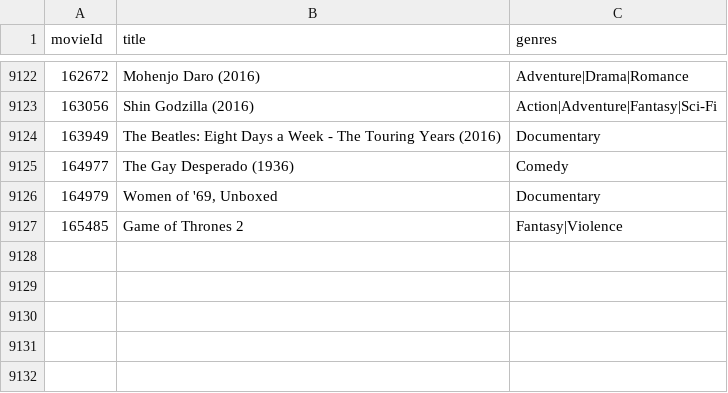
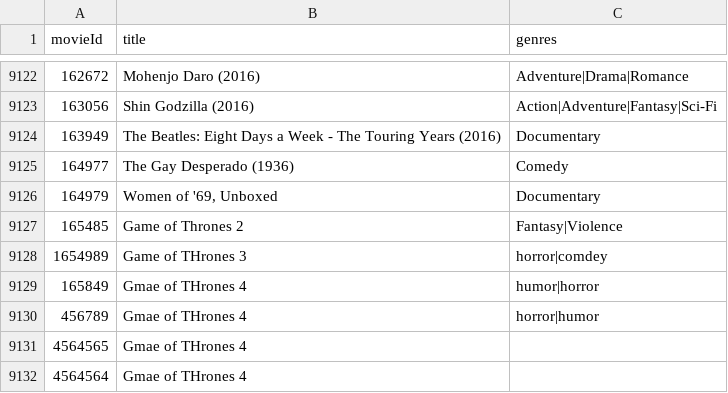
Before and after one commit to Zhuba92/MovieLibrary, a CSV file: movies.csv, drawn as a sheet; only a part is shown, gaps mark what is left out.

```diff
--- a/movies.csv
+++ b/movies.csv
@@ -9127 +9127,6 @@ movieId,title,genres
 165485,Game of Thrones 2,Fantasy|Violence
+1654989,Game of THrones 3,horror|comdey
+165849,Gmae of THrones 4,humor|horror
+456789,Gmae of THrones 4,horror|humor
+4564565,Gmae of THrones 4,
+4564564,Gmae of THrones 4,
```
Also changed, not shown: 1 other file.
